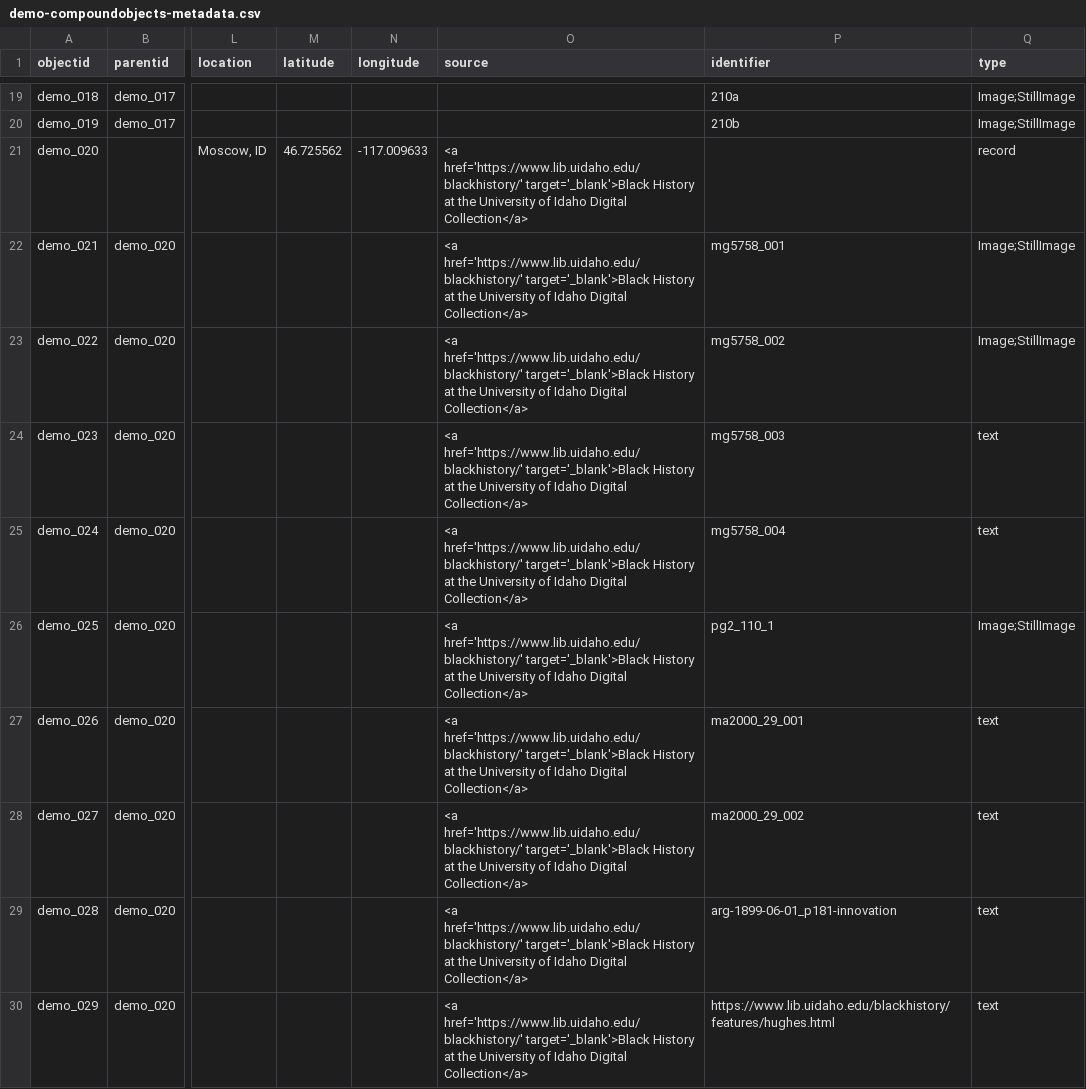
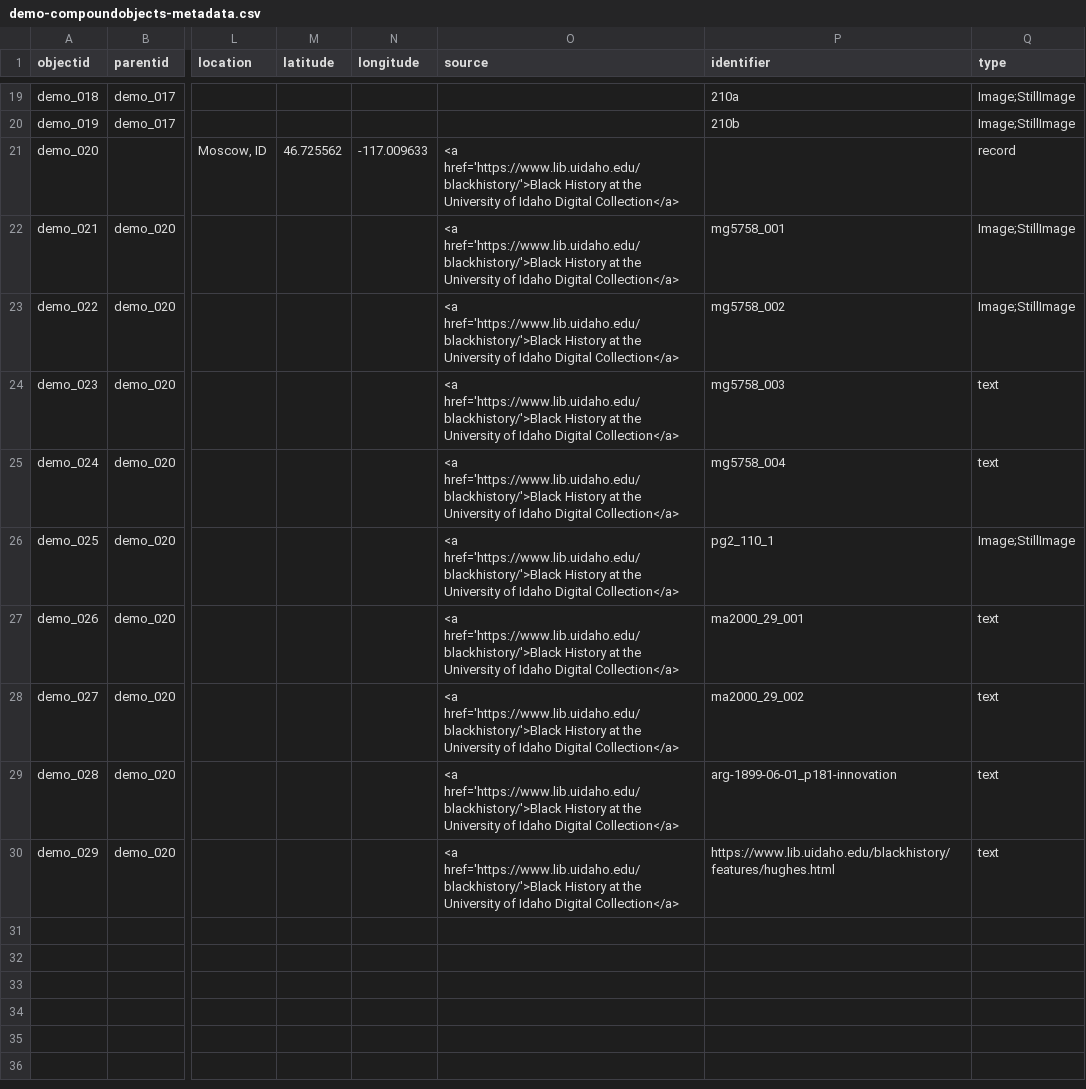
Before and after one commit to CollectionBuilder/collectionbuilder-gh, a CSV file: _data/demo-compoundobjects-metadata.csv, drawn as a sheet; only a part is shown, gaps mark what is left out; the diff names each change by its address in the sheet, - before the commit and + after, or states it on an @@ line.

Commit message:
remove some _blank links

```diff
--- a/_data/demo-compoundobjects-metadata.csv
+++ b/_data/demo-compoundobjects-metadata.csv
-O21:O30 (source): <a href='https://www.lib.uidaho.edu/blackhistory/' target='_blank'>Black History at…
+O21:O30 (source): <a href='https://www.lib.uidaho.edu/blackhistory/'>Black History at…
```
Also changed, not shown: _data/demo-compoundobjects-allmedia.csv, 2 other files.
